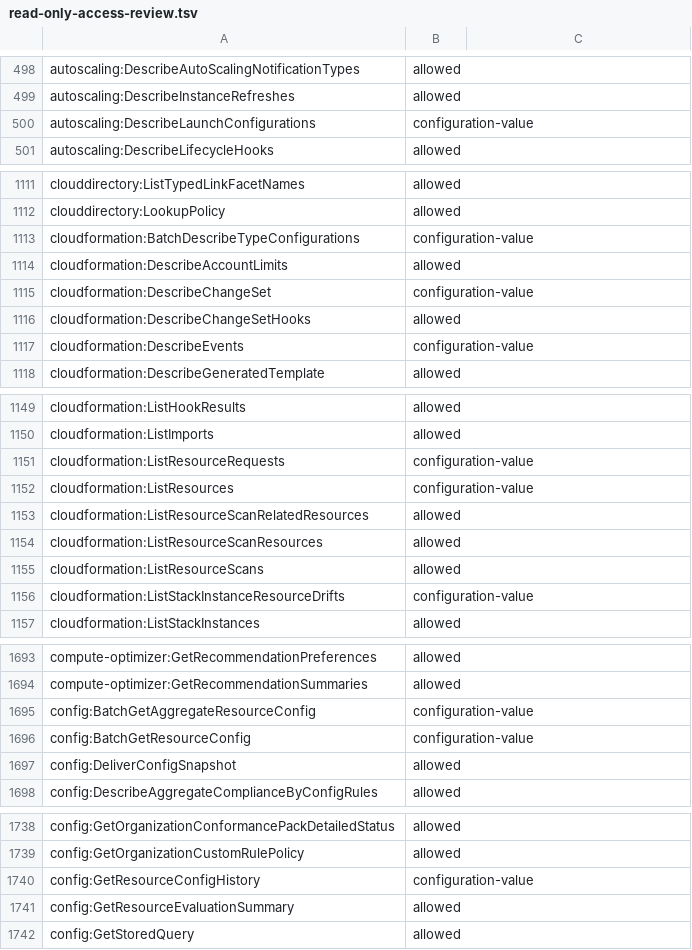
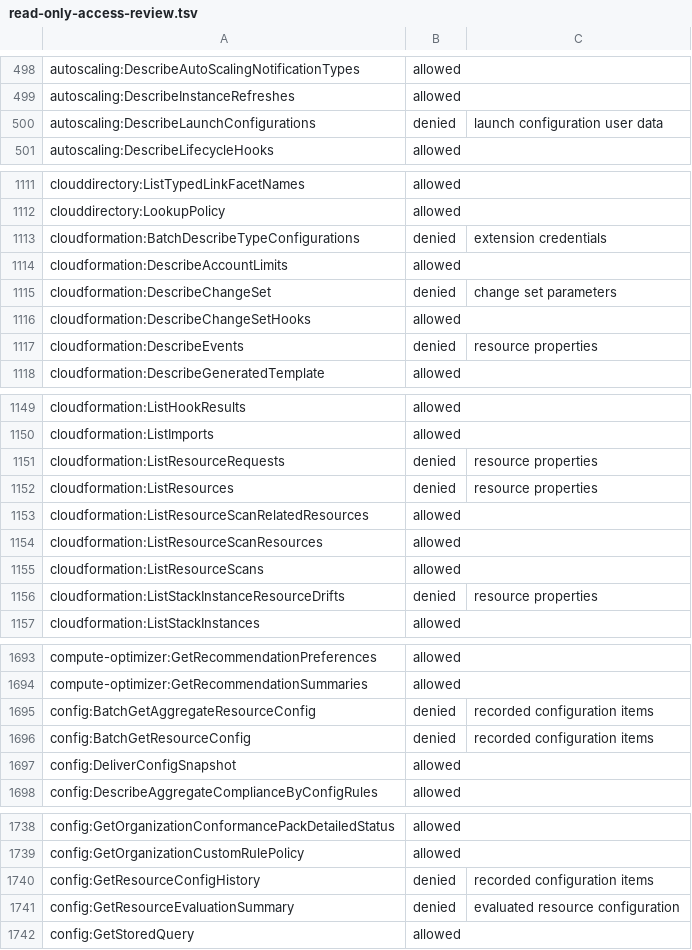
Before and after one commit to BetterStackHQ/aws, a TSV file: cloudformation/ai-sre/read-only-access-review.tsv, drawn as a sheet; only a part is shown, gaps mark what is left out; the diff covers the shown part only.

Commit message:
Default the AI SRE role to its curated reads and deny secret-bearing configuration in both scopes
- AllowConfigurationValues becomes ReadScope: curated, the new default,
  is the fixed read list; broad adds AWS's ReadOnlyAccess and a few
  configuration values. Every part of the template that depends on it
  uses the Curated condition.
- Lambda environment variables, ECS task definitions and task overrides,
  EC2 and Auto Scaling user data, Batch job definitions and jobs, and
  CloudFormation stack, change set and stack set parameters and resource
  Metadata are denied in both scopes, in the deny-data policy, with every
  read that copies them: stack templates and events, drift results,
  Cloud Control and AWS Config's recorded configuration items.
- kms:Decrypt is no longer allowed or excepted through Lambda: the only
  Lambda reads that decrypt are of environment variables, now denied.
- The contract, the reviewed list, the simulator's expectations for both
  scopes, the E2E workflow and the README follow.

```diff
--- a/cloudformation/ai-sre/read-only-access-review.tsv
+++ b/cloudformation/ai-sre/read-only-access-review.tsv
@@ -499,3 +499,3 @@ autoscaling:DescribeAutoScalingNotificationTypes	allowed
 autoscaling:DescribeInstanceRefreshes	allowed
-autoscaling:DescribeLaunchConfigurations	configuration-value
+autoscaling:DescribeLaunchConfigurations	denied	launch configuration user data
 autoscaling:DescribeLifecycleHooks	allowed
@@ -1112,7 +1112,7 @@ clouddirectory:ListTypedLinkFacetNames	allowed
 clouddirectory:LookupPolicy	allowed
-cloudformation:BatchDescribeTypeConfigurations	configuration-value
+cloudformation:BatchDescribeTypeConfigurations	denied	extension credentials
 cloudformation:DescribeAccountLimits	allowed
-cloudformation:DescribeChangeSet	configuration-value
+cloudformation:DescribeChangeSet	denied	change set parameters
 cloudformation:DescribeChangeSetHooks	allowed
-cloudformation:DescribeEvents	configuration-value
+cloudformation:DescribeEvents	denied	resource properties
 cloudformation:DescribeGeneratedTemplate	allowed
@@ -1150,4 +1150,4 @@ cloudformation:ListHookResults	allowed
 cloudformation:ListImports	allowed
-cloudformation:ListResourceRequests	configuration-value
-cloudformation:ListResources	configuration-value
+cloudformation:ListResourceRequests	denied	resource properties
+cloudformation:ListResources	denied	resource properties
 cloudformation:ListResourceScanRelatedResources	allowed
@@ -1155,3 +1155,3 @@ cloudformation:ListResourceScanResources	allowed
 cloudformation:ListResourceScans	allowed
-cloudformation:ListStackInstanceResourceDrifts	configuration-value
+cloudformation:ListStackInstanceResourceDrifts	denied	resource properties
 cloudformation:ListStackInstances	allowed
@@ -1694,4 +1694,4 @@ compute-optimizer:GetRecommendationPreferences	allowed
 compute-optimizer:GetRecommendationSummaries	allowed
-config:BatchGetAggregateResourceConfig	configuration-value
-config:BatchGetResourceConfig	configuration-value
+config:BatchGetAggregateResourceConfig	denied	recorded configuration items
+config:BatchGetResourceConfig	denied	recorded configuration items
 config:DeliverConfigSnapshot	allowed
@@ -1739,4 +1739,4 @@ config:GetOrganizationConformancePackDetailedStatus	allowed
 config:GetOrganizationCustomRulePolicy	allowed
-config:GetResourceConfigHistory	configuration-value
-config:GetResourceEvaluationSummary	allowed
+config:GetResourceConfigHistory	denied	recorded configuration items
+config:GetResourceEvaluationSummary	denied	evaluated resource configuration
 config:GetStoredQuery	allowed
```
Also changed, not shown: 62 edited cells elsewhere in this file, 12 other files.
